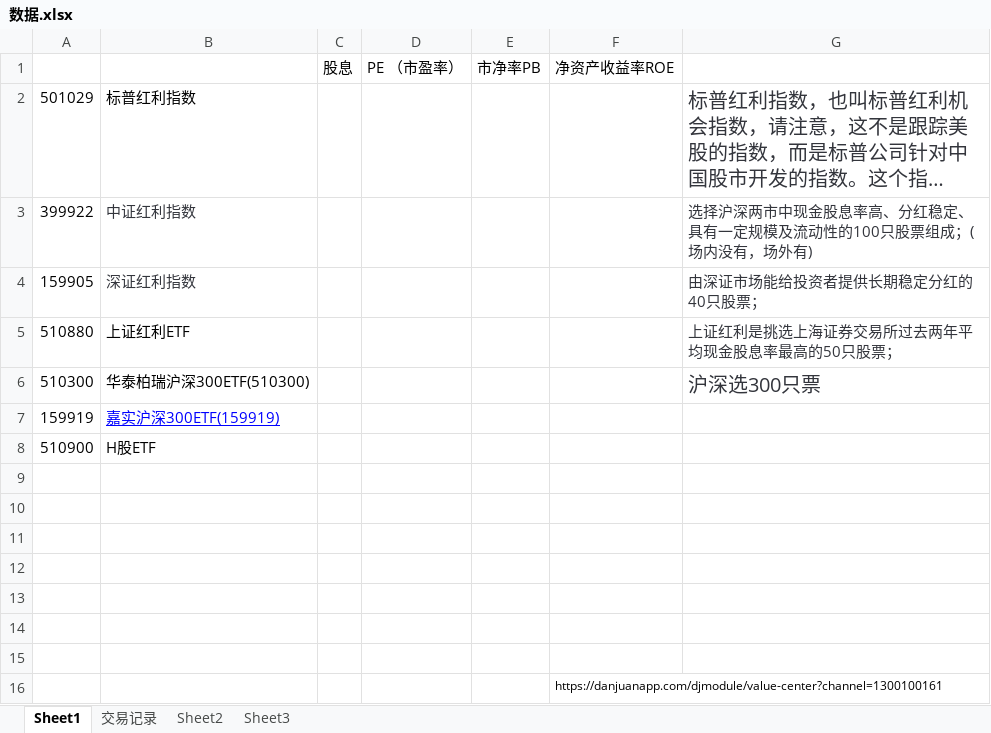
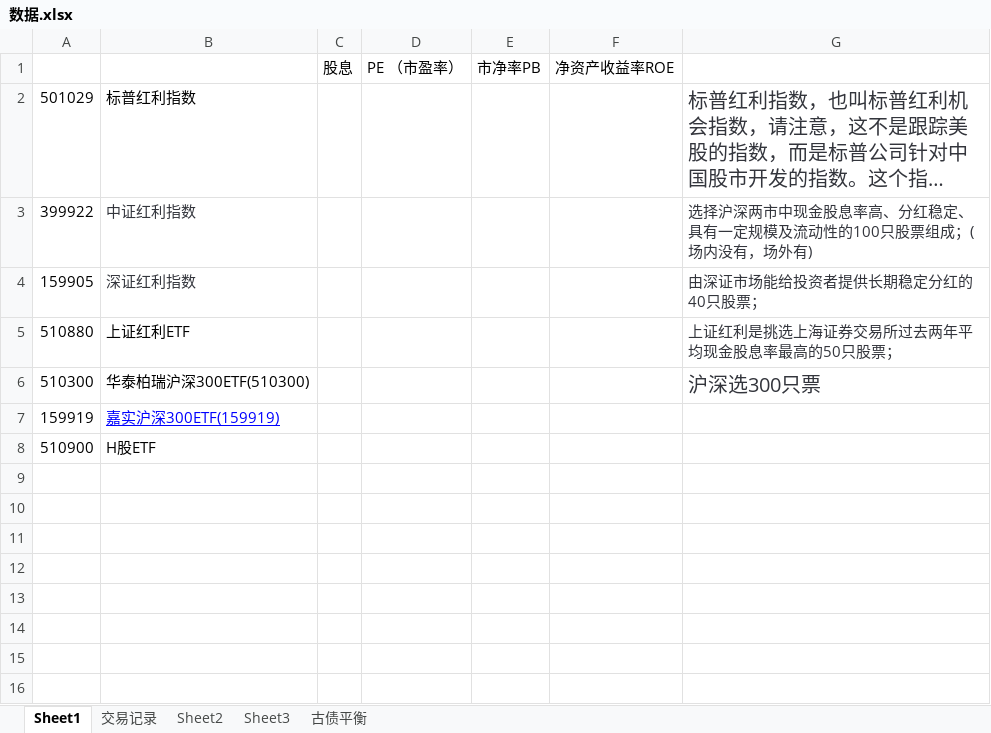
Before and after one commit to linking530/tushare, an Excel workbook: data/数据.xlsx, sheet Sheet1, drawn as a sheet; long unchanged cells end in …; values as stored, in another font and other column widths than the file's, no borders; the diff names each change by its address in the sheet, - before the commit and + after, or states it on an @@ line.

```diff
--- a/data/数据.xlsx (sheet Sheet1)
+++ b/data/数据.xlsx (sheet Sheet1)
+sheet tab: 古债平衡
-row 9: (empty)
-row 10: (empty)
-row 11: (empty)
-row 12: (empty)
-row 13: (empty)
-row 14: (empty)
-row 15: (empty)
-row 16:  |  |  |  |  | https://danjuanapp.com/djmodule/value-center?channel=1300100161
```
Also changed, not shown: sheet Sheet2, sheet Sheet3.
